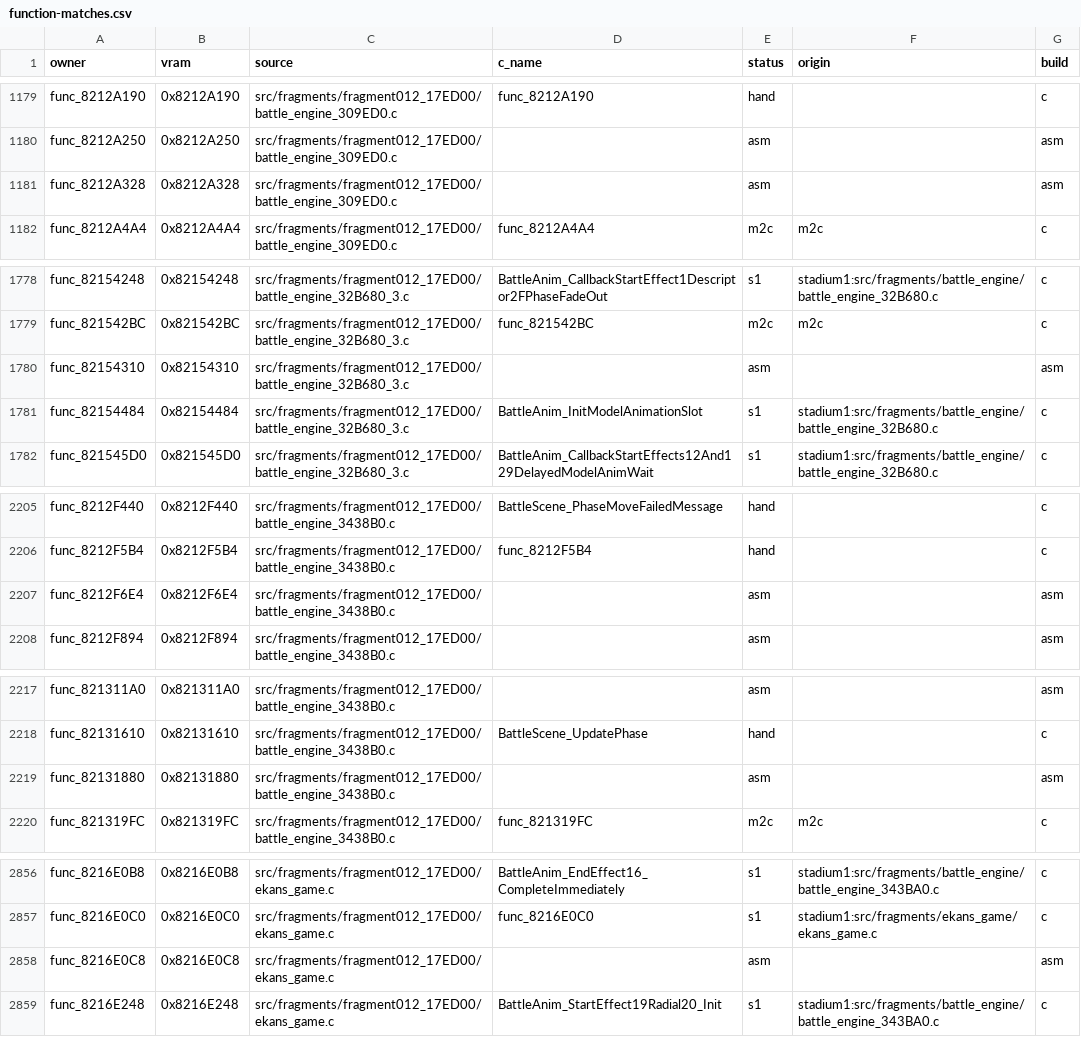
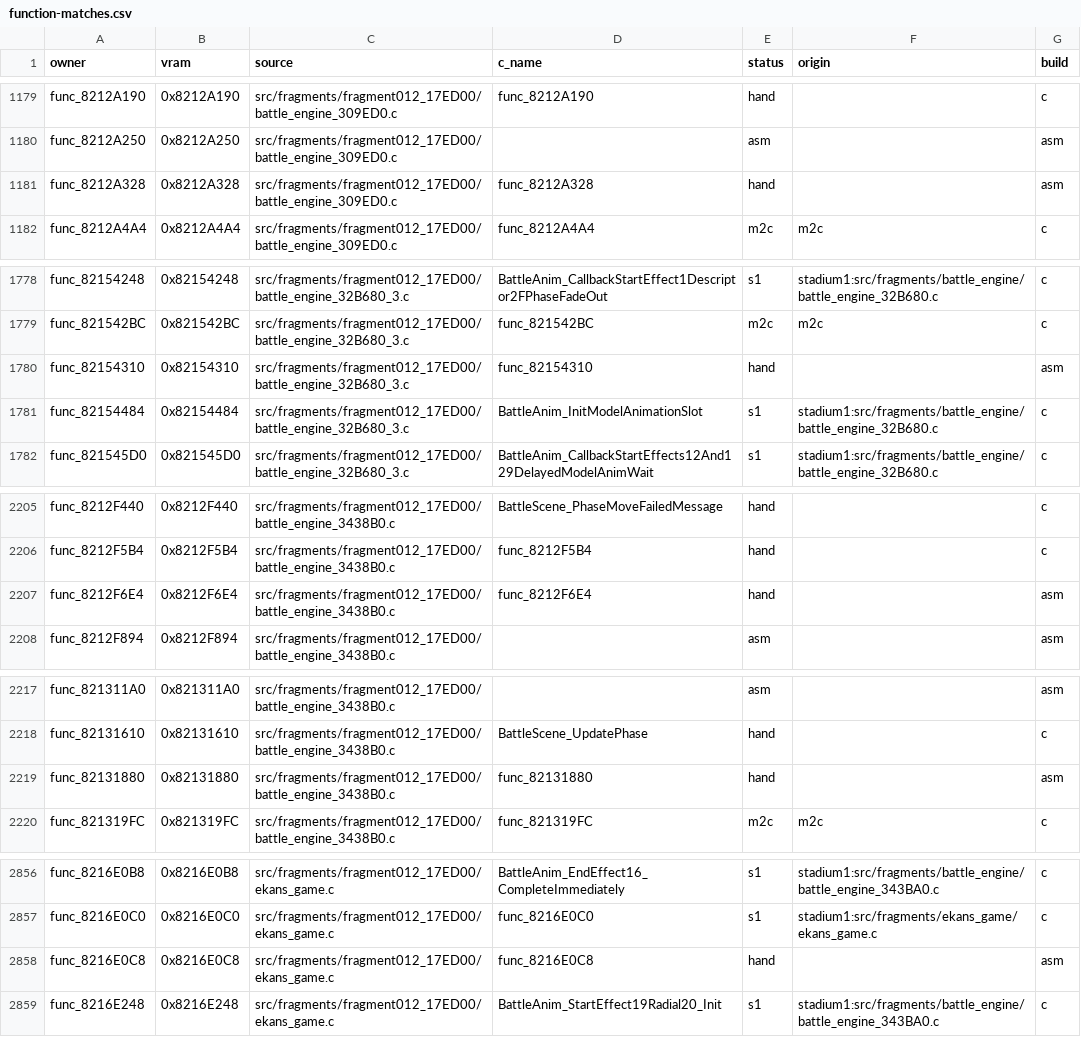
Before and after one commit to clearmoon247/pokestadium0, a CSV file: docs/function-matches.csv, drawn as a sheet; only a part is shown, gaps mark what is left out; the diff covers the shown part only.

```diff
--- a/docs/function-matches.csv
+++ b/docs/function-matches.csv
@@ -1180,3 +1180,3 @@ func_8212A190,0x8212A190,src/fragments/fragment012_17ED00/battle_engine_309ED0.c
 func_8212A250,0x8212A250,src/fragments/fragment012_17ED00/battle_engine_309ED0.c,,asm,,asm
-func_8212A328,0x8212A328,src/fragments/fragment012_17ED00/battle_engine_309ED0.c,,asm,,asm
+func_8212A328,0x8212A328,src/fragments/fragment012_17ED00/battle_engine_309ED0.c,func_8212A328,hand,,asm
 func_8212A4A4,0x8212A4A4,src/fragments/fragment012_17ED00/battle_engine_309ED0.c,func_8212A4A4,m2c,m2c,c
@@ -1779,3 +1779,3 @@ func_82154248,0x82154248,src/fragments/fragment012_17ED00/battle_engine_32B680_3
 func_821542BC,0x821542BC,src/fragments/fragment012_17ED00/battle_engine_32B680_3.c,func_821542BC,m2c,m2c,c
-func_82154310,0x82154310,src/fragments/fragment012_17ED00/battle_engine_32B680_3.c,,asm,,asm
+func_82154310,0x82154310,src/fragments/fragment012_17ED00/battle_engine_32B680_3.c,func_82154310,hand,,asm
 func_82154484,0x82154484,src/fragments/fragment012_17ED00/battle_engine_32B680_3.c,BattleAnim_InitModelAnimationSlot,s1,stadium1:src/fragments/battle_engine/battle_engine_32B680.c,c
@@ -2206,3 +2206,3 @@ func_8212F440,0x8212F440,src/fragments/fragment012_17ED00/battle_engine_3438B0.c
 func_8212F5B4,0x8212F5B4,src/fragments/fragment012_17ED00/battle_engine_3438B0.c,func_8212F5B4,hand,,c
-func_8212F6E4,0x8212F6E4,src/fragments/fragment012_17ED00/battle_engine_3438B0.c,,asm,,asm
+func_8212F6E4,0x8212F6E4,src/fragments/fragment012_17ED00/battle_engine_3438B0.c,func_8212F6E4,hand,,asm
 func_8212F894,0x8212F894,src/fragments/fragment012_17ED00/battle_engine_3438B0.c,,asm,,asm
@@ -2218,3 +2218,3 @@ func_821311A0,0x821311A0,src/fragments/fragment012_17ED00/battle_engine_3438B0.c
 func_82131610,0x82131610,src/fragments/fragment012_17ED00/battle_engine_3438B0.c,BattleScene_UpdatePhase,hand,,c
-func_82131880,0x82131880,src/fragments/fragment012_17ED00/battle_engine_3438B0.c,,asm,,asm
+func_82131880,0x82131880,src/fragments/fragment012_17ED00/battle_engine_3438B0.c,func_82131880,hand,,asm
 func_821319FC,0x821319FC,src/fragments/fragment012_17ED00/battle_engine_3438B0.c,func_821319FC,m2c,m2c,c
@@ -2857,3 +2857,3 @@ func_8216E0B8,0x8216E0B8,src/fragments/fragment012_17ED00/ekans_game.c,BattleAni
 func_8216E0C0,0x8216E0C0,src/fragments/fragment012_17ED00/ekans_game.c,func_8216E0C0,s1,stadium1:src/fragments/ekans_game/ekans_game.c,c
-func_8216E0C8,0x8216E0C8,src/fragments/fragment012_17ED00/ekans_game.c,,asm,,asm
+func_8216E0C8,0x8216E0C8,src/fragments/fragment012_17ED00/ekans_game.c,func_8216E0C8,hand,,asm
 func_8216E248,0x8216E248,src/fragments/fragment012_17ED00/ekans_game.c,BattleAnim_StartEffect19Radial20_Init,s1,stadium1:src/fragments/battle_engine/battle_engine_343BA0.c,c
```
Also changed, not shown: 31 edited cells elsewhere in this file, 14 other files.
